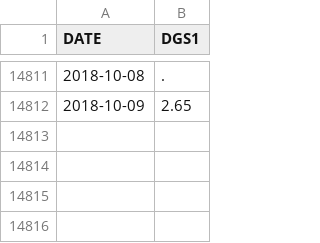
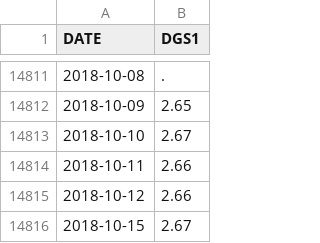
Before and after one commit to hellabyte/econ_analysis, a CSV file: treasury-yields/dat/DGS1.csv, drawn as a sheet; only a part is shown, gaps mark what is left out; the diff names each change by its address in the sheet, - before the commit and + after, or states it on an @@ line.

```diff
--- a/treasury-yields/dat/DGS1.csv
+++ b/treasury-yields/dat/DGS1.csv
+row 14813: 2018-10-10 | 2.67
+row 14814: 2018-10-11 | 2.66
+row 14815: 2018-10-12 | 2.66
+row 14816: 2018-10-15 | 2.67
```
Also changed, not shown: treasury-yields/dat/DGS10.csv, 3 other files.
